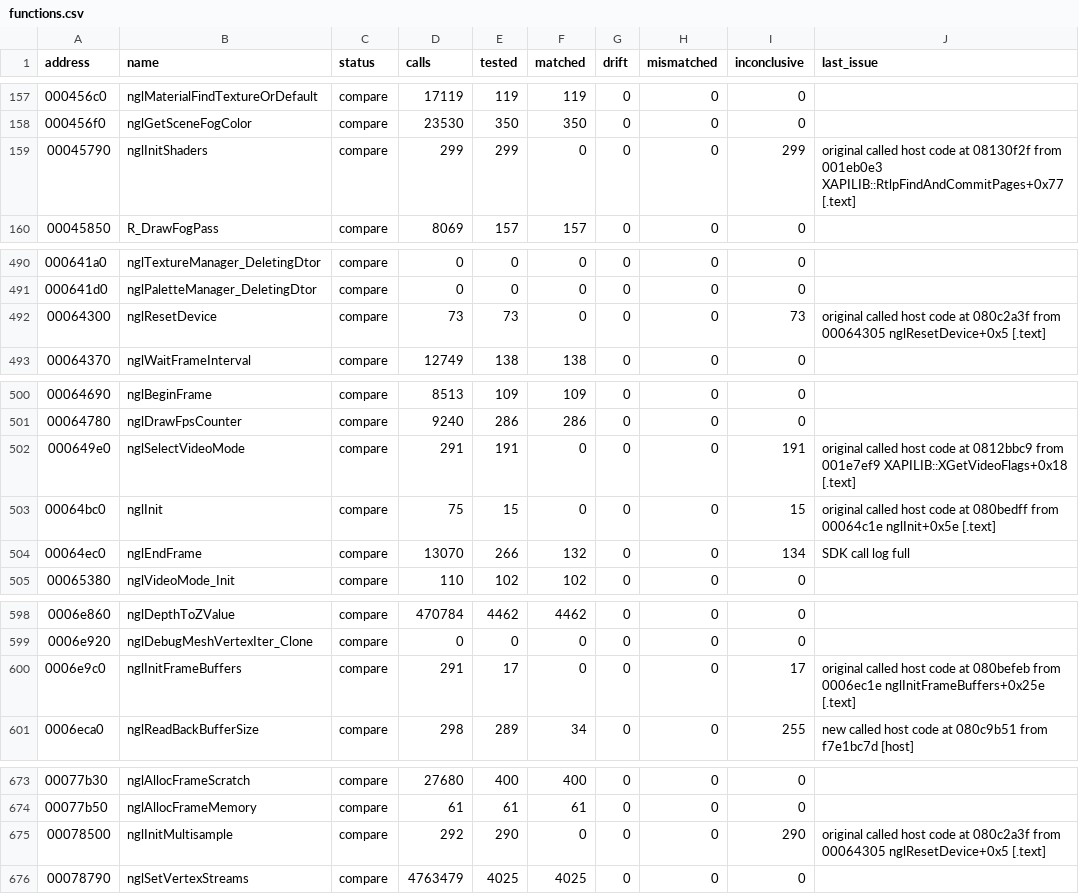
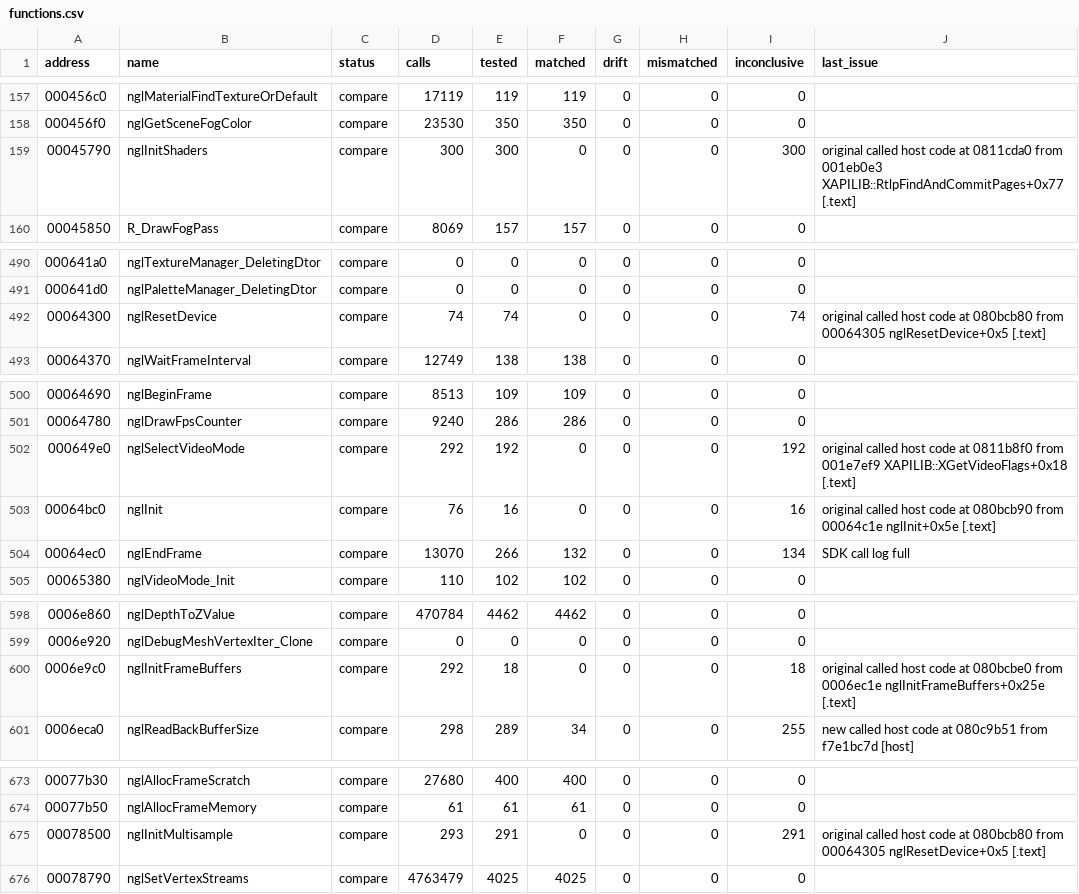
Before and after one commit to SmokeDoggy044/CoD2-BRO-Native-Loader, a CSV file: tools/data/functions.csv, drawn as a sheet; only a part is shown, gaps mark what is left out; the diff covers the shown part only.

```diff
--- a/tools/data/functions.csv
+++ b/tools/data/functions.csv
@@ -158,3 +158,3 @@ address,name,status,calls,tested,matched,drift,mismatched,inconclusive,last_issu
 000456f0,nglGetSceneFogColor,compare,23530,350,350,0,0,0,""
-00045790,nglInitShaders,compare,299,299,0,0,0,299,"original called host code at 08130f2f from 001eb0e3 XAPILIB::RtlpFindAndCommitPages+0x77 [.text]"
+00045790,nglInitShaders,compare,300,300,0,0,0,300,"original called host code at 0811cda0 from 001eb0e3 XAPILIB::RtlpFindAndCommitPages+0x77 [.text]"
 00045850,R_DrawFogPass,compare,8069,157,157,0,0,0,""
@@ -491,3 +491,3 @@ address,name,status,calls,tested,matched,drift,mismatched,inconclusive,last_issu
 000641d0,nglPaletteManager_DeletingDtor,compare,0,0,0,0,0,0,""
-00064300,nglResetDevice,compare,73,73,0,0,0,73,"original called host code at 080c2a3f from 00064305 nglResetDevice+0x5 [.text]"
+00064300,nglResetDevice,compare,74,74,0,0,0,74,"original called host code at 080bcb80 from 00064305 nglResetDevice+0x5 [.text]"
 00064370,nglWaitFrameInterval,compare,12749,138,138,0,0,0,""
@@ -501,4 +501,4 @@ address,name,status,calls,tested,matched,drift,mismatched,inconclusive,last_issu
 00064780,nglDrawFpsCounter,compare,9240,286,286,0,0,0,""
-000649e0,nglSelectVideoMode,compare,291,191,0,0,0,191,"original called host code at 0812bbc9 from 001e7ef9 XAPILIB::XGetVideoFlags+0x18 [.text]"
-00064bc0,nglInit,compare,75,15,0,0,0,15,"original called host code at 080bedff from 00064c1e nglInit+0x5e [.text]"
+000649e0,nglSelectVideoMode,compare,292,192,0,0,0,192,"original called host code at 0811b8f0 from 001e7ef9 XAPILIB::XGetVideoFlags+0x18 [.text]"
+00064bc0,nglInit,compare,76,16,0,0,0,16,"original called host code at 080bcb90 from 00064c1e nglInit+0x5e [.text]"
 00064ec0,nglEndFrame,compare,13070,266,132,0,0,134,"SDK call log full"
@@ -599,3 +599,3 @@ address,name,status,calls,tested,matched,drift,mismatched,inconclusive,last_issu
 0006e920,nglDebugMeshVertexIter_Clone,compare,0,0,0,0,0,0,""
-0006e9c0,nglInitFrameBuffers,compare,291,17,0,0,0,17,"original called host code at 080befeb from 0006ec1e nglInitFrameBuffers+0x25e [.text]"
+0006e9c0,nglInitFrameBuffers,compare,292,18,0,0,0,18,"original called host code at 080bcbe0 from 0006ec1e nglInitFrameBuffers+0x25e [.text]"
 0006eca0,nglReadBackBufferSize,compare,298,289,34,0,0,255,"new called host code at 080c9b51 from f7e1bc7d [host]"
@@ -674,3 +674,3 @@ address,name,status,calls,tested,matched,drift,mismatched,inconclusive,last_issu
 00077b50,nglAllocFrameMemory,compare,61,61,61,0,0,0,""
-00078500,nglInitMultisample,compare,292,290,0,0,0,290,"original called host code at 080c2a3f from 00064305 nglResetDevice+0x5 [.text]"
+00078500,nglInitMultisample,compare,293,291,0,0,0,291,"original called host code at 080bcb80 from 00064305 nglResetDevice+0x5 [.text]"
 00078790,nglSetVertexStreams,compare,4763479,4025,4025,0,0,0,""
```
Also changed, not shown: 7 edited cells elsewhere in this file, tools/data/progress.csv, 1 other file.
